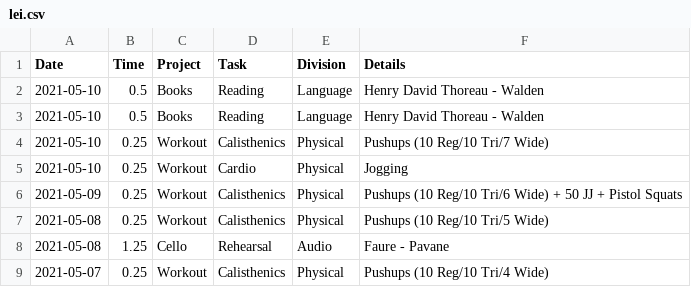
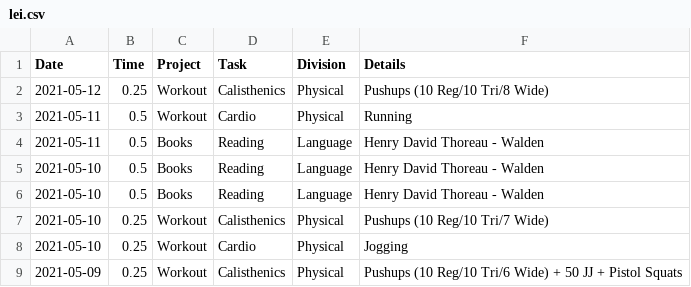
Before and after one commit to iyzg/shengming, a CSV file: src/lei.csv, drawn as a sheet; only a part is shown; the shorter side is filled out with more unchanged rows.

Commit message:
update

```diff
--- a/src/lei.csv
+++ b/src/lei.csv
@@ -1,2 +1,5 @@
 Date,Time,Project,Task,Division,Details
+2021-05-12,0.25,Workout,Calisthenics,Physical,Pushups (10 Reg/10 Tri/8 Wide)
+2021-05-11,0.5,Workout,Cardio,Physical,Running
+2021-05-11,0.5,Books,Reading,Language,Henry David Thoreau - Walden
 2021-05-10,0.5,Books,Reading,Language,Henry David Thoreau - Walden
```
